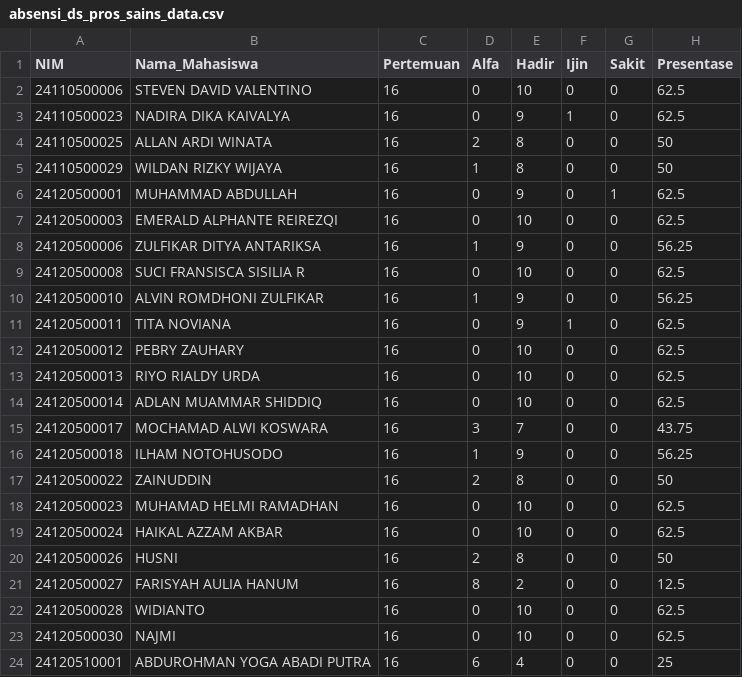
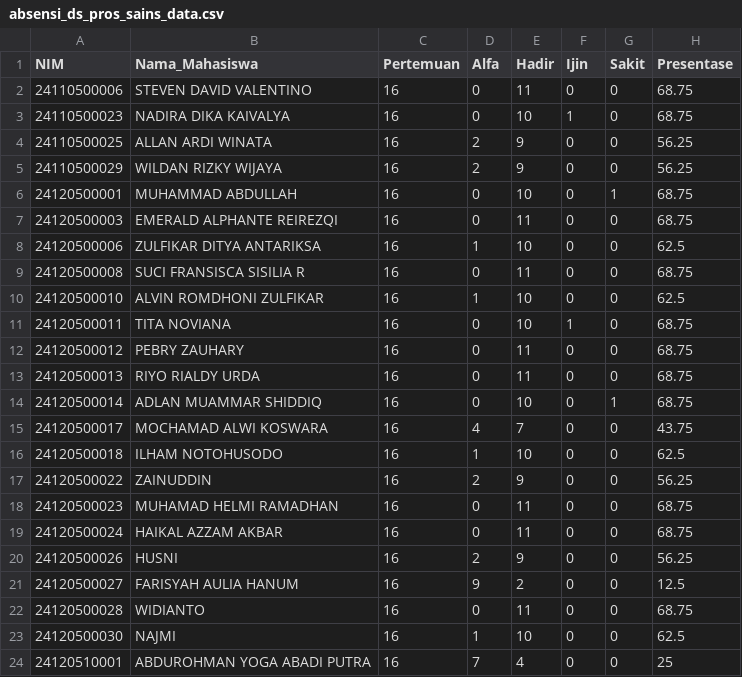
Before and after one commit to adambhuana/uts_2024_genap, a CSV file: absensi_ds_pros_sains_data.csv, drawn as a sheet; only a part is shown; the diff covers the shown part only.

```diff
--- a/absensi_ds_pros_sains_data.csv
+++ b/absensi_ds_pros_sains_data.csv
@@ -1,24 +1,24 @@
 NIM,Nama_Mahasiswa,Pertemuan,Alfa,Hadir,Ijin,Sakit,Presentase
-24110500006,STEVEN DAVID VALENTINO,16,0,10,0,0,62.5
-24110500023,NADIRA DIKA KAIVALYA,16,0,9,1,0,62.5
-24110500025,ALLAN ARDI WINATA,16,2,8,0,0,50
-24110500029,WILDAN RIZKY WIJAYA,16,1,8,0,0,50
-24120500001,MUHAMMAD ABDULLAH,16,0,9,0,1,62.5
-24120500003,EMERALD ALPHANTE REIREZQI,16,0,10,0,0,62.5
-24120500006,ZULFIKAR DITYA ANTARIKSA,16,1,9,0,0,56.25
-24120500008,SUCI FRANSISCA SISILIA R,16,0,10,0,0,62.5
-24120500010,ALVIN ROMDHONI ZULFIKAR,16,1,9,0,0,56.25
-24120500011,TITA NOVIANA,16,0,9,1,0,62.5
-24120500012,PEBRY ZAUHARY,16,0,10,0,0,62.5
-24120500013,RIYO RIALDY URDA,16,0,10,0,0,62.5
-24120500014,ADLAN MUAMMAR SHIDDIQ,16,0,10,0,0,62.5
-24120500017,MOCHAMAD ALWI KOSWARA,16,3,7,0,0,43.75
-24120500018,ILHAM NOTOHUSODO,16,1,9,0,0,56.25
-24120500022,ZAINUDDIN,16,2,8,0,0,50
-24120500023,MUHAMAD HELMI RAMADHAN,16,0,10,0,0,62.5
-24120500024,HAIKAL AZZAM AKBAR,16,0,10,0,0,62.5
-24120500026,HUSNI,16,2,8,0,0,50
-24120500027,FARISYAH AULIA HANUM,16,8,2,0,0,12.5
-24120500028,WIDIANTO,16,0,10,0,0,62.5
-24120500030,NAJMI,16,0,10,0,0,62.5
-24120510001,ABDUROHMAN YOGA ABADI PUTRA,16,6,4,0,0,25
+24110500006,STEVEN DAVID VALENTINO,16,0,11,0,0,68.75
+24110500023,NADIRA DIKA KAIVALYA,16,0,10,1,0,68.75
+24110500025,ALLAN ARDI WINATA,16,2,9,0,0,56.25
+24110500029,WILDAN RIZKY WIJAYA,16,2,9,0,0,56.25
+24120500001,MUHAMMAD ABDULLAH,16,0,10,0,1,68.75
+24120500003,EMERALD ALPHANTE REIREZQI,16,0,11,0,0,68.75
+24120500006,ZULFIKAR DITYA ANTARIKSA,16,1,10,0,0,62.5
+24120500008,SUCI FRANSISCA SISILIA R,16,0,11,0,0,68.75
+24120500010,ALVIN ROMDHONI ZULFIKAR,16,1,10,0,0,62.5
+24120500011,TITA NOVIANA,16,0,10,1,0,68.75
+24120500012,PEBRY ZAUHARY,16,0,11,0,0,68.75
+24120500013,RIYO RIALDY URDA,16,0,11,0,0,68.75
+24120500014,ADLAN MUAMMAR SHIDDIQ,16,0,10,0,1,68.75
+24120500017,MOCHAMAD ALWI KOSWARA,16,4,7,0,0,43.75
+24120500018,ILHAM NOTOHUSODO,16,1,10,0,0,62.5
+24120500022,ZAINUDDIN,16,2,9,0,0,56.25
+24120500023,MUHAMAD HELMI RAMADHAN,16,0,11,0,0,68.75
+24120500024,HAIKAL AZZAM AKBAR,16,0,11,0,0,68.75
+24120500026,HUSNI,16,2,9,0,0,56.25
+24120500027,FARISYAH AULIA HANUM,16,9,2,0,0,12.5
+24120500028,WIDIANTO,16,0,11,0,0,68.75
+24120500030,NAJMI,16,1,10,0,0,62.5
+24120510001,ABDUROHMAN YOGA ABADI PUTRA,16,7,4,0,0,25
```
Also changed, not shown: 47 edited cells elsewhere in this file, abs_dos_pro.csv, absensi_dbs_pros_sains_data.csv, 10 other files.
